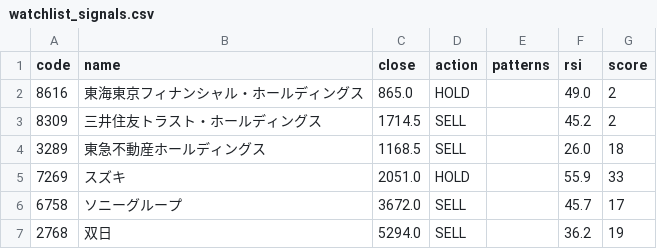
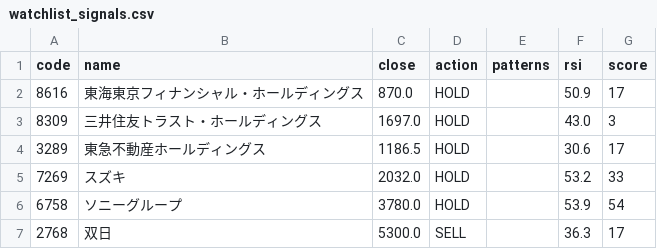
Before and after one commit to hkawkaw-ux/jp-stock-system, a CSV file: app/watchlist_signals.csv, drawn as a sheet.

```diff
--- a/app/watchlist_signals.csv
+++ b/app/watchlist_signals.csv
@@ -1,7 +1,7 @@
 code,name,close,action,patterns,rsi,score
-8616,東海東京フィナンシャル・ホールディングス,865.0,HOLD,,49.0,2
-8309,三井住友トラスト・ホールディングス,1714.5,SELL,,45.2,2
-3289,東急不動産ホールディングス,1168.5,SELL,,26.0,18
-7269,スズキ,2051.0,HOLD,,55.9,33
-6758,ソニーグループ,3672.0,SELL,,45.7,17
-2768,双日,5294.0,SELL,,36.2,19
+8616,東海東京フィナンシャル・ホールディングス,870.0,HOLD,,50.9,17
+8309,三井住友トラスト・ホールディングス,1697.0,HOLD,,43.0,3
+3289,東急不動産ホールディングス,1186.5,HOLD,,30.6,17
+7269,スズキ,2032.0,HOLD,,53.2,33
+6758,ソニーグループ,3780.0,HOLD,,53.9,54
+2768,双日,5300.0,SELL,,36.3,17
```
Also changed, not shown: app/universe_snapshot.csv, 2 other files.
